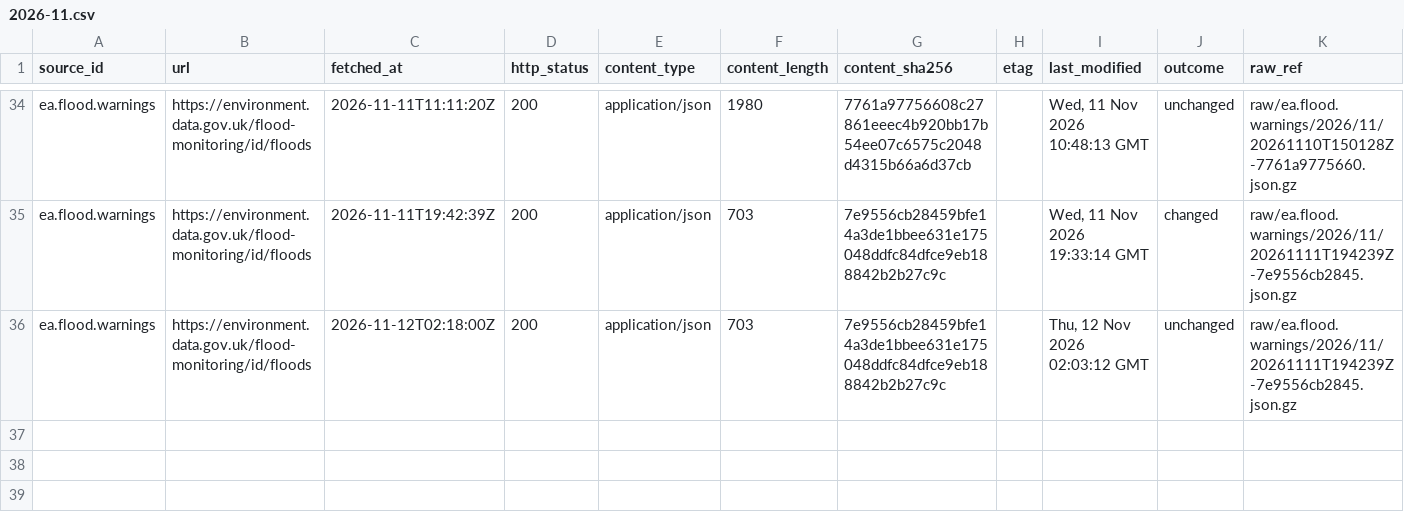
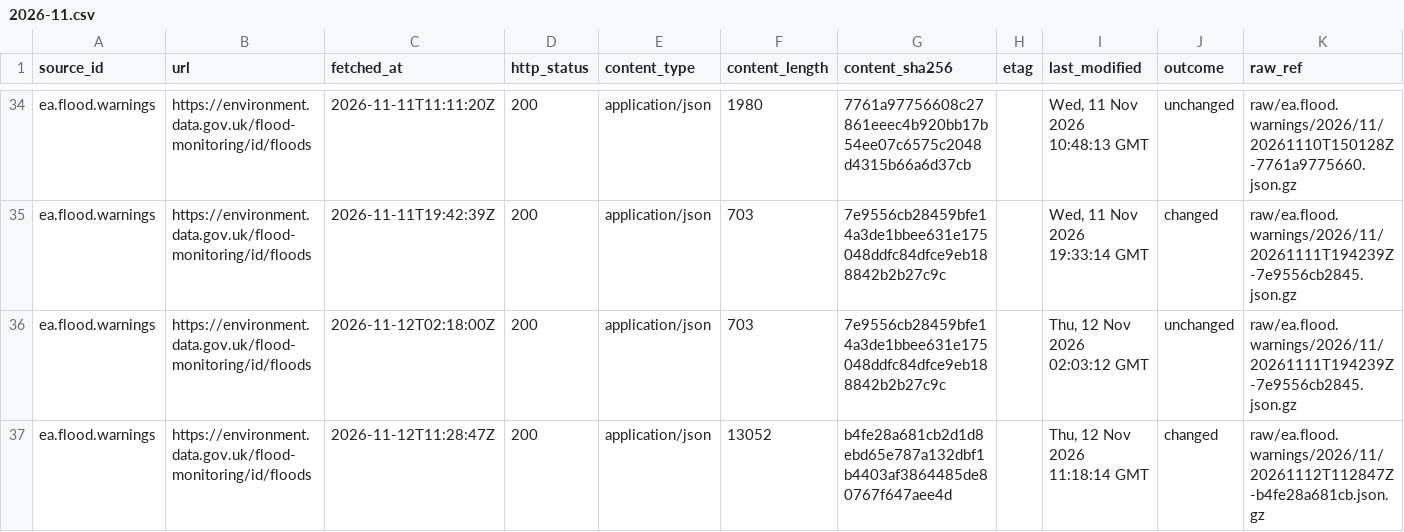
Before and after one commit to q3dresearch/wss-flood-warnings, a CSV file: manifest/ea.flood.warnings/2026-11.csv, drawn as a sheet; only a part is shown, gaps mark what is left out; rows hold the shown columns only; the diff names each change by its address in the sheet, - before the commit and + after, or states it on an @@ line.

```diff
--- a/manifest/ea.flood.warnings/2026-11.csv
+++ b/manifest/ea.flood.warnings/2026-11.csv
+row 37: ea.flood.warnings | https://environment.data.gov.uk/flood-monitoring/id/floods | 2026-11-12T11:28:47Z | 200 | application/json | 13052 | b4fe28a681cb2d1d8ebd65e787a132dbf1b4403af3864485de80767f647aee4d |  | Thu, 12 Nov 2026 11:18:14 GMT | changed | raw/ea.flood.warnings/2026/11/20261112T112847Z-b4fe28a681cb.json.gz
```
Also changed, not shown: 2 other files.
